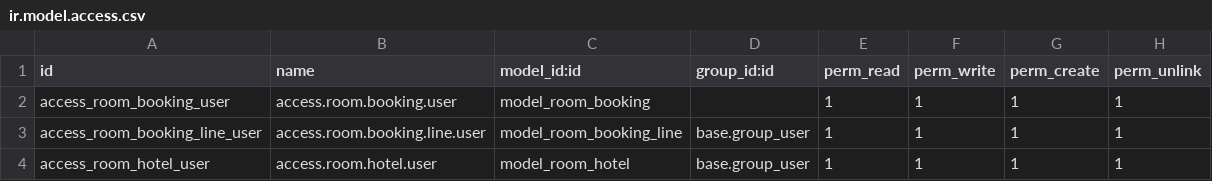
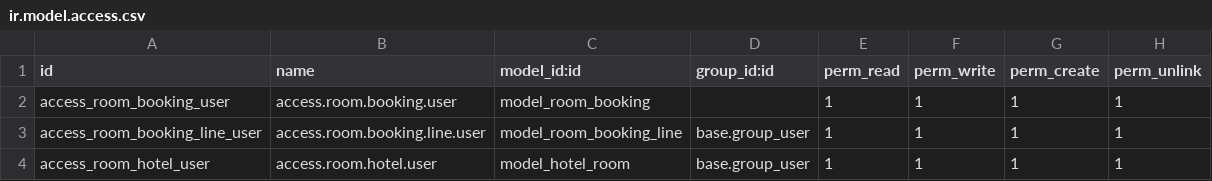
Before and after one commit to fhnasgf28/odoo_hotel_management, a CSV file: security/ir.model.access.csv, drawn as a sheet.

Commit message:
memperbaharui data hotel-room_views

```diff
--- a/security/ir.model.access.csv
+++ b/security/ir.model.access.csv
@@ -3,2 +3,2 @@ access_room_booking_user,access.room.booking.user,model_room_booking,,1,1,1,1
 access_room_booking_line_user,access.room.booking.line.user,model_room_booking_line,base.group_user,1,1,1,1
-access_room_hotel_user,access.room.hotel.user,model_room_hotel,base.group_user,1,1,1,1
+access_room_hotel_user,access.room.hotel.user,model_hotel_room,base.group_user,1,1,1,1
```
Also changed, not shown: 1 other file.
